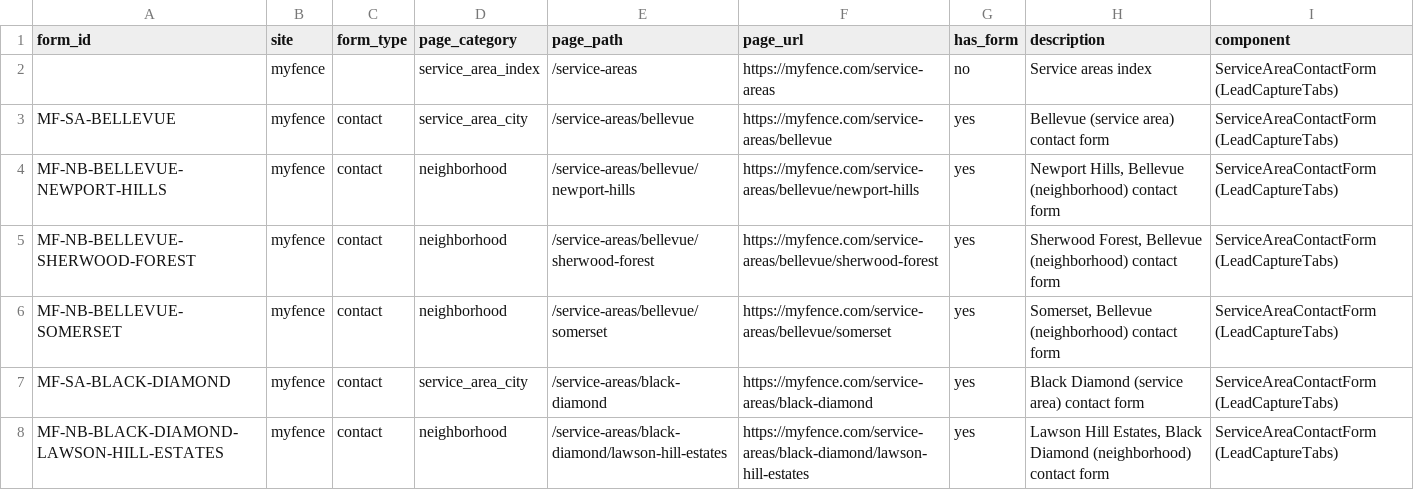
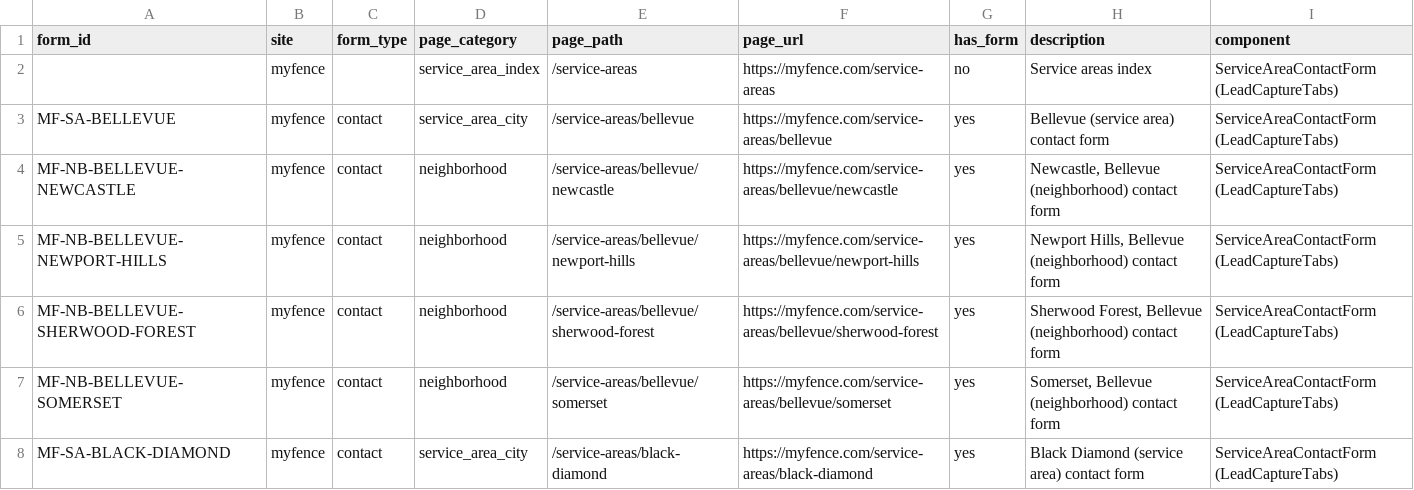
Before and after one commit to christopher0331/myfence-clone, a CSV file: form-ids.csv, drawn as a sheet; only a part is shown; the shorter side is filled out with more unchanged rows; the diff names each change by its address in the sheet, - before the commit and + after, or states it on an @@ line.

```diff
--- a/form-ids.csv
+++ b/form-ids.csv
+row 4: MF-NB-BELLEVUE-NEWCASTLE | myfence | contact | neighborhood | /service-areas/bellevue/newcastle | https://myfence.com/service-areas/bellevue/newcastle | yes | Newcastle, Bellevue (neighborhood) contact form | ServiceAreaContactForm (LeadCaptureTabs)
```
Also changed, not shown: 7 other files.
